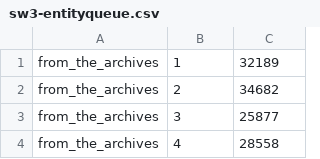
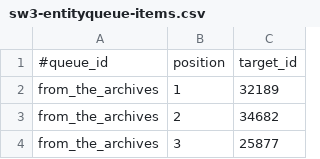
Before and after one commit to dww-circle/sw-d8, a CSV file: web/modules/custom/sw_migrate/csv/sw3-entityqueue-items.csv (was web/modules/custom/sw_migrate/csv/sw3-entityqueue.csv), drawn as a sheet; only a part is shown; the shorter side is filled out with more unchanged rows.

Commit message:
[SW #1102]: Refactor entityqueue CSV migrations:
- Move clearing DB into a separate script.
- Move items processing into a reusable script.
- Allow # comment header rows in our custom CSV files.
- Better handling of queue vs. subqueue name.

```diff
--- a/web/modules/custom/sw_migrate/csv/sw3-entityqueue.csv
+++ b/web/modules/custom/sw_migrate/csv/sw3-entityqueue-items.csv
@@ -1 +1,2 @@
+#queue_id,position,target_id
 from_the_archives,1,32189
```
Also changed, not shown: 4 other files.
